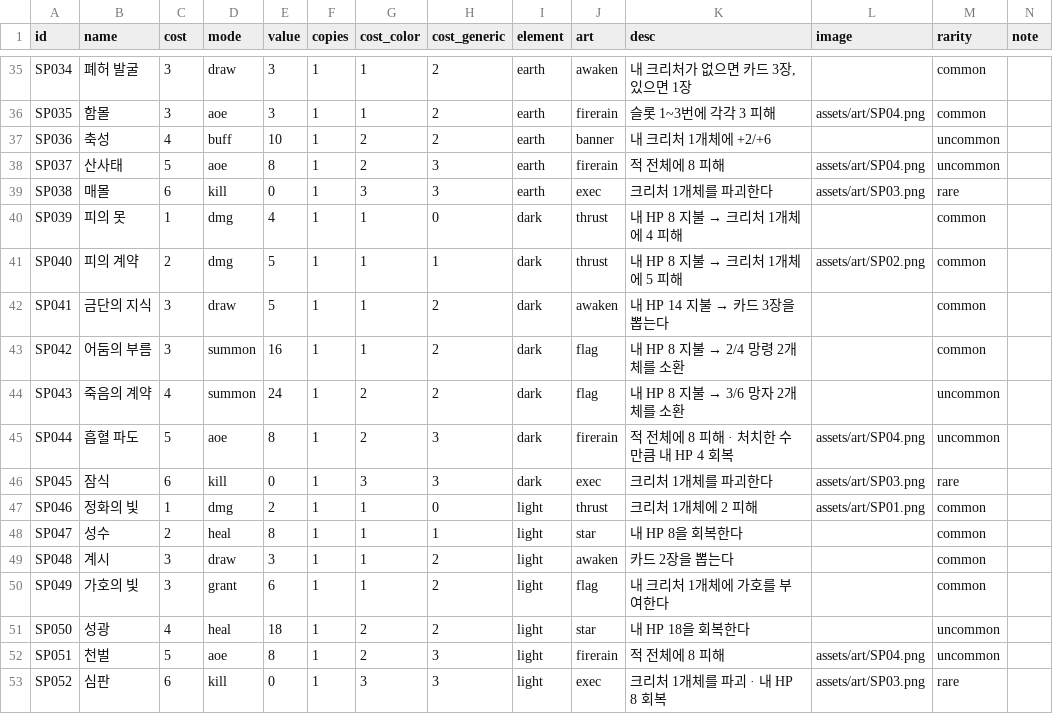
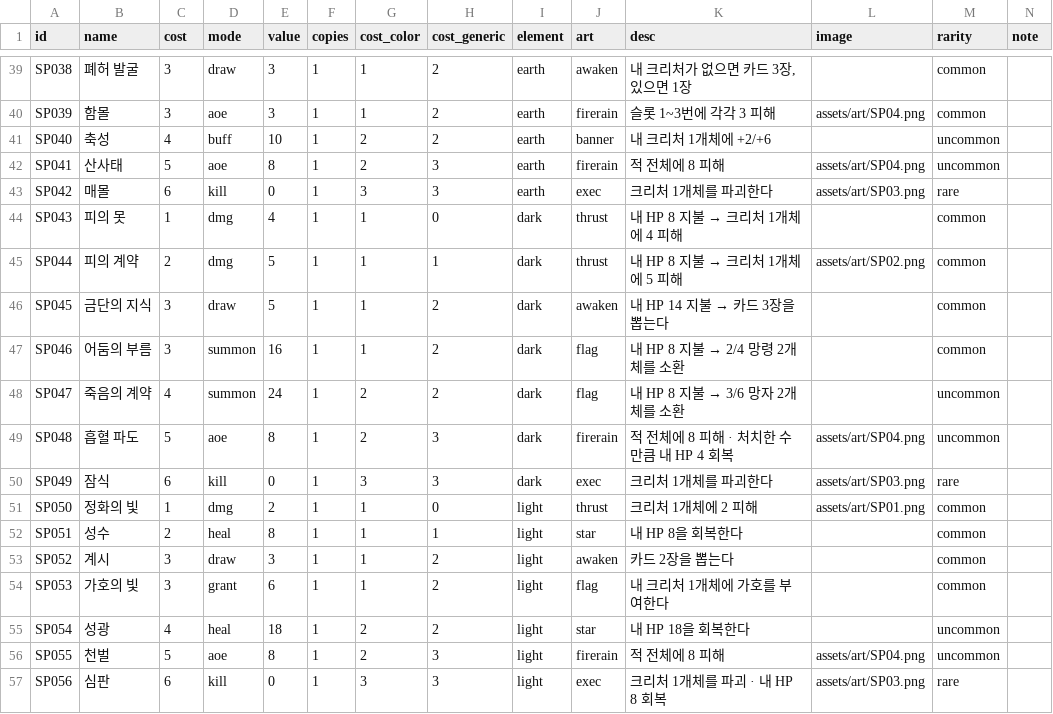
Before and after one commit to sepi-toolbox/ten, a CSV file: data/spells.csv, drawn as a sheet; only a part is shown, gaps mark what is left out; addresses are those after the commit; the diff covers the shown part only; the diff names each change by its address in the sheet, - before the commit and + after, or states it on an @@ line.

```diff
--- a/data/spells.csv
+++ b/data/spells.csv
-A39 (id): SP034
+A39 (id): SP038
-A40 (id): SP035
+A40 (id): SP039
-A41 (id): SP036
+A41 (id): SP040
-A42 (id): SP037
+A42 (id): SP041
-A43 (id): SP038
+A43 (id): SP042
-A44 (id): SP039
+A44 (id): SP043
-A45 (id): SP040
+A45 (id): SP044
-A46 (id): SP041
+A46 (id): SP045
-A47 (id): SP042
+A47 (id): SP046
-A48 (id): SP043
+A48 (id): SP047
-A49 (id): SP044
+A49 (id): SP048
-A50 (id): SP045
+A50 (id): SP049
-A51 (id): SP046
+A51 (id): SP050
-A52 (id): SP047
+A52 (id): SP051
-A53 (id): SP048
+A53 (id): SP052
-A54 (id): SP049
+A54 (id): SP053
-A55 (id): SP050
+A55 (id): SP054
-A56 (id): SP051
+A56 (id): SP055
-A57 (id): SP052
+A57 (id): SP056
```
Also changed, not shown: 4 added rows and 23 edited cells elsewhere in this file, data/creatures.csv, data/sample_decks.csv, 16 other files.
